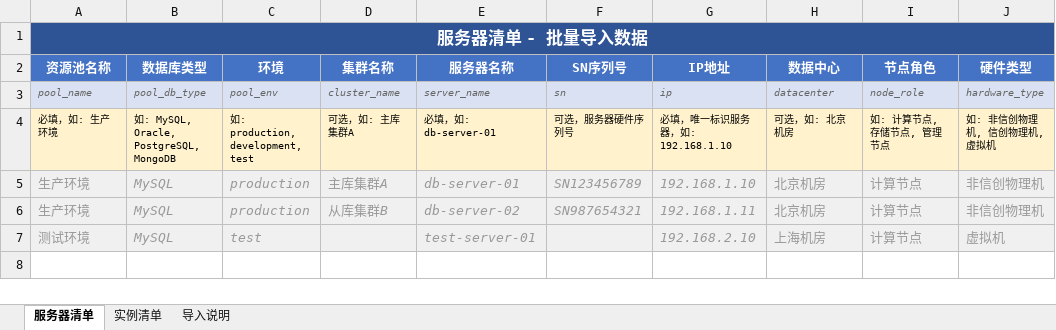
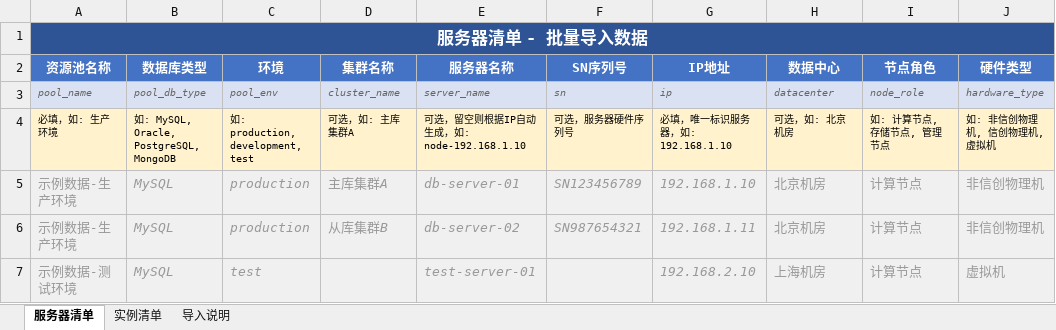
Before and after one commit to blackroseone/dbsv_admin, an Excel workbook: cluster_topology_import_template_v2.xlsx, sheet 服务器清单, drawn as a sheet; only a part is shown; values as stored, in another font and other column widths than the file's, no borders; the diff names each change by its address in the sheet, - before the commit and + after, or states it on an @@ line.

```diff
--- a/cluster_topology_import_template_v2.xlsx (sheet 服务器清单)
+++ b/cluster_topology_import_template_v2.xlsx (sheet 服务器清单)
-E4 (服务器名称): 必填，如: db-server-01
+E4 (服务器名称): 可选，留空则根据IP自动生成，如: node-192.168.1.10
-A5:A6 (资源池名称): 生产环境
+A5:A6 (资源池名称): 示例数据-生产环境
-A7 (资源池名称): 测试环境
+A7 (资源池名称): 示例数据-测试环境
```
Also changed, not shown: sheet 实例清单, 12 other files.
